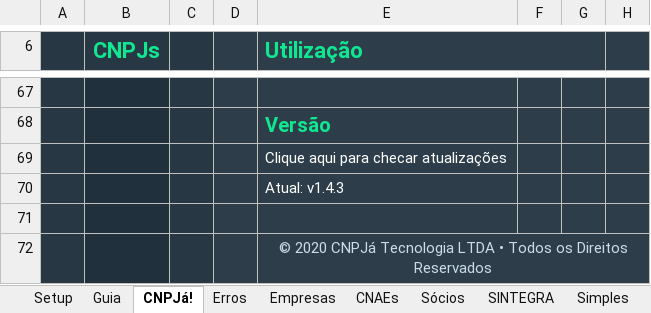
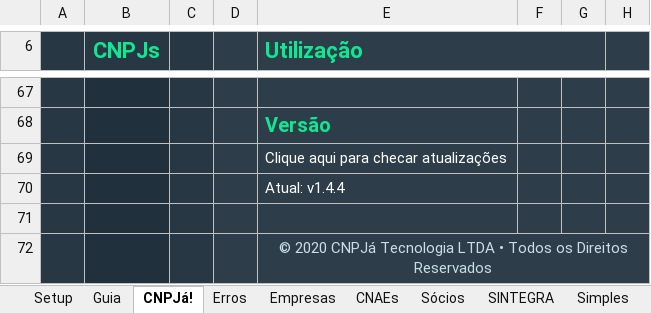
Before and after one commit to cnpja/cnpja-excel-power-query, an Excel workbook: CNPJá! Excel - Power Query.xlsx, sheet CNPJá!, drawn as a sheet; only a part is shown, gaps mark what is left out; values as stored, in another font and other column widths than the file's, no borders; charts and pictures and table styles not drawn; the diff names each change by its address in the sheet, - before the commit and + after, or states it on an @@ line.

Commit message:
v1.4.4

```diff
--- a/CNPJá! Excel - Power Query.xlsx (sheet CNPJá!)
+++ b/CNPJá! Excel - Power Query.xlsx (sheet CNPJá!)
-E70 (Utilização): Atual: v1.4.3
+E70 (Utilização): Atual: v1.4.4
```
